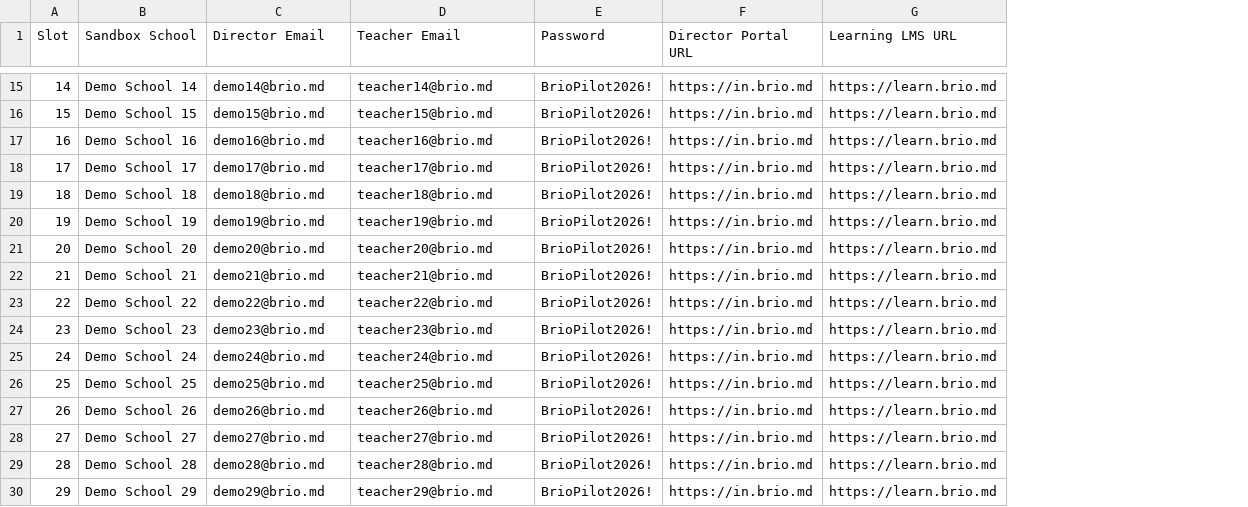
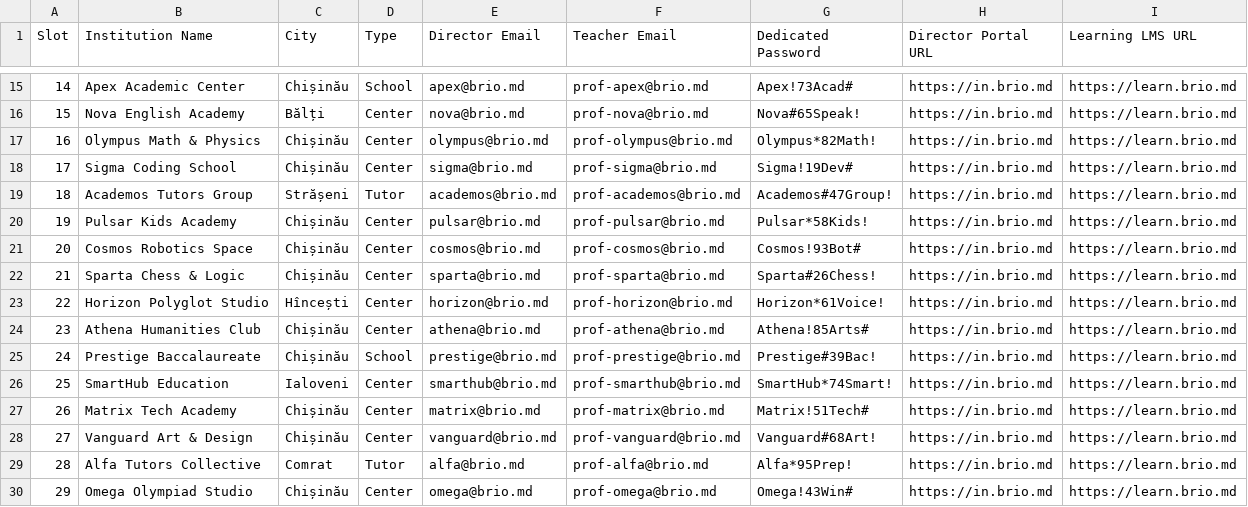
Before and after one commit to strdr4605/brio-md, a CSV file: PILOT_ACCOUNTS.csv, drawn as a sheet; only a part is shown, gaps mark what is left out; removed rows and columns are numbered as before the commit, all else as after; the diff covers the shown part only; the diff names each change by its address in the sheet, - before the commit and + after, or states it on an @@ line.

Commit message:
feat: lead request modal, student CSV import, and secure distinct pilot accounts (#257)
* feat(portal, landing): add lead request form, student CSV bulk import, and secure distinct pilot credentials

* refactor(portal): extract student CSV parser and preview table for modularity

```diff
--- a/PILOT_ACCOUNTS.csv
+++ b/PILOT_ACCOUNTS.csv
-column B (Sandbox School), rows 15-30: Demo School 14 | Demo School 15 | Demo School 16 | Demo School 17 | Demo School 18 | Demo School 19 | Demo School 20 | Demo School 21 | Demo School 22 | Demo School 23 | Demo School 24 | Demo School 25 | Demo School 26 | Demo School 27 | Demo School 28 | Demo School 29
+column B (Institution Name), rows 15-30: Apex Academic Center | Nova English Academy | Olympus Math & Physics | Sigma Coding School | Academos Tutors Group | Pulsar Kids Academy | Cosmos Robotics Space | Sparta Chess & Logic | Horizon Polyglot Studio | Athena Humanities Club | Prestige Baccalaureate | SmartHub Education | Matrix Tech Academy | Vanguard Art & Design | Alfa Tutors Collective | Omega Olympiad Studio
+column C (City), rows 15-30: Chișinău | Bălți | Chișinău | Chișinău | Strășeni | Chișinău | Chișinău | Chișinău | Hîncești | Chișinău | Chișinău | Ialoveni | Chișinău | Chișinău | Comrat | Chișinău
+column D (Type), rows 15-30: School | Center | Center | Center | Tutor | Center | Center | Center | Center | Center | School | Center | Center | Center | Tutor | Center
-column E (Password), rows 15-30: all BrioPilot2026!
+column G (Dedicated Password), rows 15-30: Apex!73Acad# | Nova#65Speak! | Olympus*82Math! | Sigma!19Dev# | Academos#47Group! | Pulsar*58Kids! | Cosmos!93Bot# | Sparta#26Chess! | Horizon*61Voice! | Athena!85Arts# | Prestige#39Bac! | SmartHub*74Smart! | Matrix!51Tech# | Vanguard#68Art! | Alfa*95Prep! | Omega!43Win#
-E15 (Director Email): demo14@brio.md
+E15 (Director Email): apex@brio.md
-F15 (Teacher Email): teacher14@brio.md
+F15 (Teacher Email): prof-apex@brio.md
-E16 (Director Email): demo15@brio.md
+E16 (Director Email): nova@brio.md
-F16 (Teacher Email): teacher15@brio.md
+F16 (Teacher Email): prof-nova@brio.md
-E17 (Director Email): demo16@brio.md
+E17 (Director Email): olympus@brio.md
-F17 (Teacher Email): teacher16@brio.md
+F17 (Teacher Email): prof-olympus@brio.md
-E18 (Director Email): demo17@brio.md
+E18 (Director Email): sigma@brio.md
-F18 (Teacher Email): teacher17@brio.md
+F18 (Teacher Email): prof-sigma@brio.md
-E19 (Director Email): demo18@brio.md
+E19 (Director Email): academos@brio.md
-F19 (Teacher Email): teacher18@brio.md
+F19 (Teacher Email): prof-academos@brio.md
-E20 (Director Email): demo19@brio.md
+E20 (Director Email): pulsar@brio.md
-F20 (Teacher Email): teacher19@brio.md
+F20 (Teacher Email): prof-pulsar@brio.md
-E21 (Director Email): demo20@brio.md
+E21 (Director Email): cosmos@brio.md
-F21 (Teacher Email): teacher20@brio.md
+F21 (Teacher Email): prof-cosmos@brio.md
-E22 (Director Email): demo21@brio.md
+E22 (Director Email): sparta@brio.md
-F22 (Teacher Email): teacher21@brio.md
+F22 (Teacher Email): prof-sparta@brio.md
-E23 (Director Email): demo22@brio.md
+E23 (Director Email): horizon@brio.md
-F23 (Teacher Email): teacher22@brio.md
+F23 (Teacher Email): prof-horizon@brio.md
-E24 (Director Email): demo23@brio.md
+E24 (Director Email): athena@brio.md
-F24 (Teacher Email): teacher23@brio.md
+F24 (Teacher Email): prof-athena@brio.md
-E25 (Director Email): demo24@brio.md
+E25 (Director Email): prestige@brio.md
-F25 (Teacher Email): teacher24@brio.md
+F25 (Teacher Email): prof-prestige@brio.md
-E26 (Director Email): demo25@brio.md
+E26 (Director Email): smarthub@brio.md
-F26 (Teacher Email): teacher25@brio.md
+F26 (Teacher Email): prof-smarthub@brio.md
-E27 (Director Email): demo26@brio.md
+E27 (Director Email): matrix@brio.md
-F27 (Teacher Email): teacher26@brio.md
+F27 (Teacher Email): prof-matrix@brio.md
-E28 (Director Email): demo27@brio.md
+E28 (Director Email): vanguard@brio.md
-F28 (Teacher Email): teacher27@brio.md
+F28 (Teacher Email): prof-vanguard@brio.md
-E29 (Director Email): demo28@brio.md
+E29 (Director Email): alfa@brio.md
-F29 (Teacher Email): teacher28@brio.md
+F29 (Teacher Email): prof-alfa@brio.md
-E30 (Director Email): demo29@brio.md
+E30 (Director Email): omega@brio.md
-F30 (Teacher Email): teacher29@brio.md
+F30 (Teacher Email): prof-omega@brio.md
```
Also changed, not shown: 28 edited cells elsewhere in this file, 16 other files.
